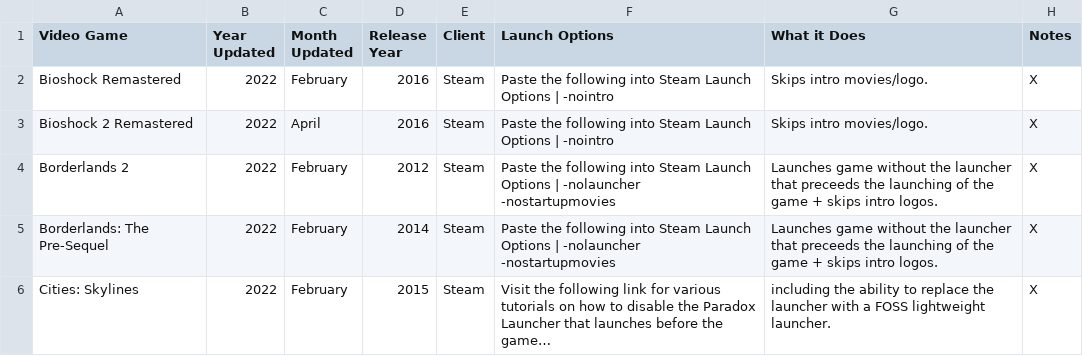
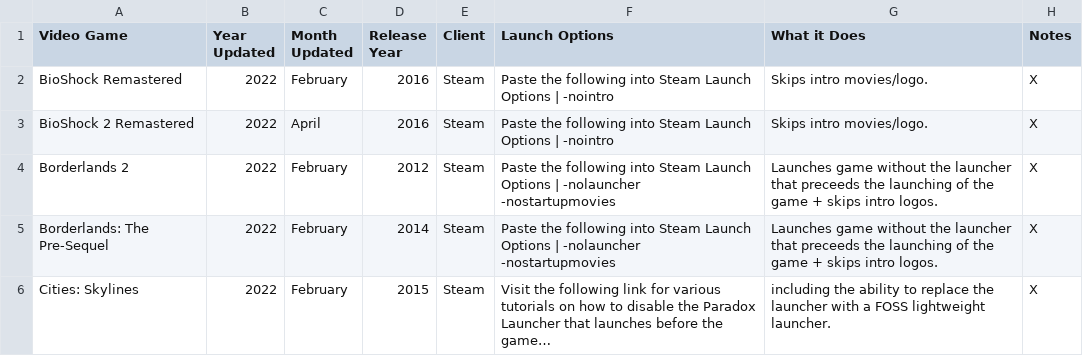
Before and after one commit to TomDotCom4/videogameoptimisations, a CSV file: VideoGameOptimisations.csv, drawn as a sheet; only a part is shown; long unchanged cells end in ….

Commit message:
Update VideoGameOptimisations.csv

```diff
--- a/VideoGameOptimisations.csv
+++ b/VideoGameOptimisations.csv
@@ -1,4 +1,4 @@
 Video Game,Year Updated,Month Updated,Release Year,Client,Launch Options,What it Does,Notes
-Bioshock Remastered,2022,February,2016,Steam,Paste the following into Steam Launch Options | -nointro,Skips intro movies/logo.,X
-Bioshock 2 Remastered,2022,April,2016,Steam,Paste the following into Steam Launch Options | -nointro,Skips intro movies/logo.,X
+BioShock Remastered,2022,February,2016,Steam,Paste the following into Steam Launch Options | -nointro,Skips intro movies/logo.,X
+BioShock 2 Remastered,2022,April,2016,Steam,Paste the following into Steam Launch Options | -nointro,Skips intro movies/logo.,X
 Borderlands 2,2022,February,2012,Steam,Paste the following into Steam Launch Options | -nolauncher -nostartupmovies,Launches game without the launcher that preceeds the launching of the game + skips intro logos.,X
```
